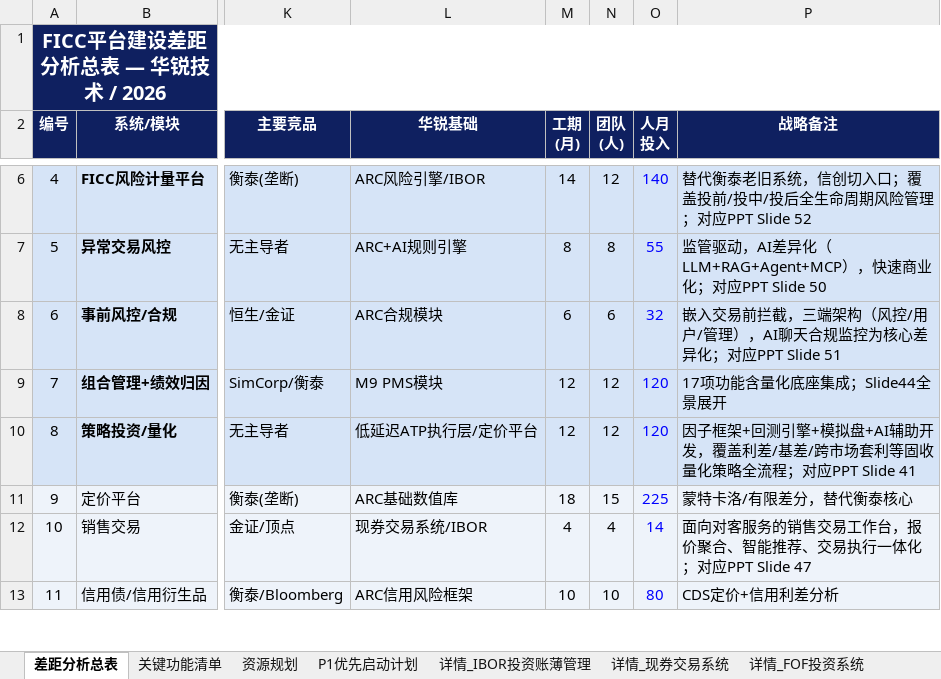
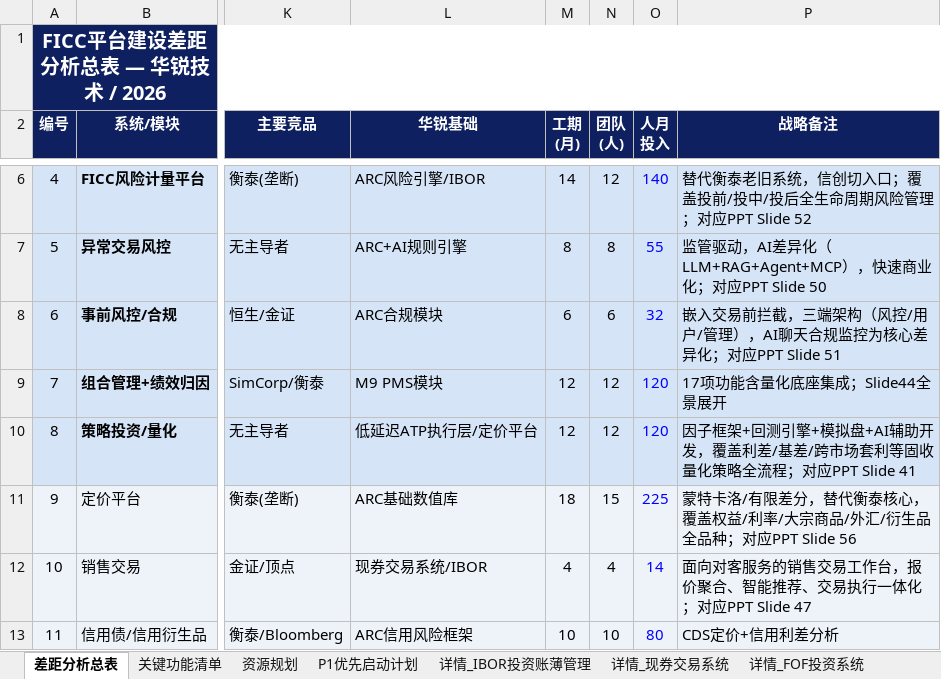
Before and after one commit to BellyFish99/ficc-projDocs, an Excel workbook: Feasibility_analysis/FICC_Gap_Analysis.xlsx, sheet 差距分析总表, drawn as a sheet; only a part is shown, gaps mark what is left out; values as stored, in another font and other column widths than the file's, no borders; the diff names each change by its address in the sheet, - before the commit and + after, or states it on an @@ line.

```diff
--- a/Feasibility_analysis/FICC_Gap_Analysis.xlsx (sheet 差距分析总表)
+++ b/Feasibility_analysis/FICC_Gap_Analysis.xlsx (sheet 差距分析总表)
-P11 (战略备注): 蒙特卡洛/有限差分，替代衡泰核心
+P11 (战略备注): 蒙特卡洛/有限差分，替代衡泰核心，覆盖权益/利率/大宗商品/外汇/衍生品全品种；对应PPT Slide 56
```
Also changed, not shown: sheet 关键功能清单, other sheet tabs, 2 other files.
